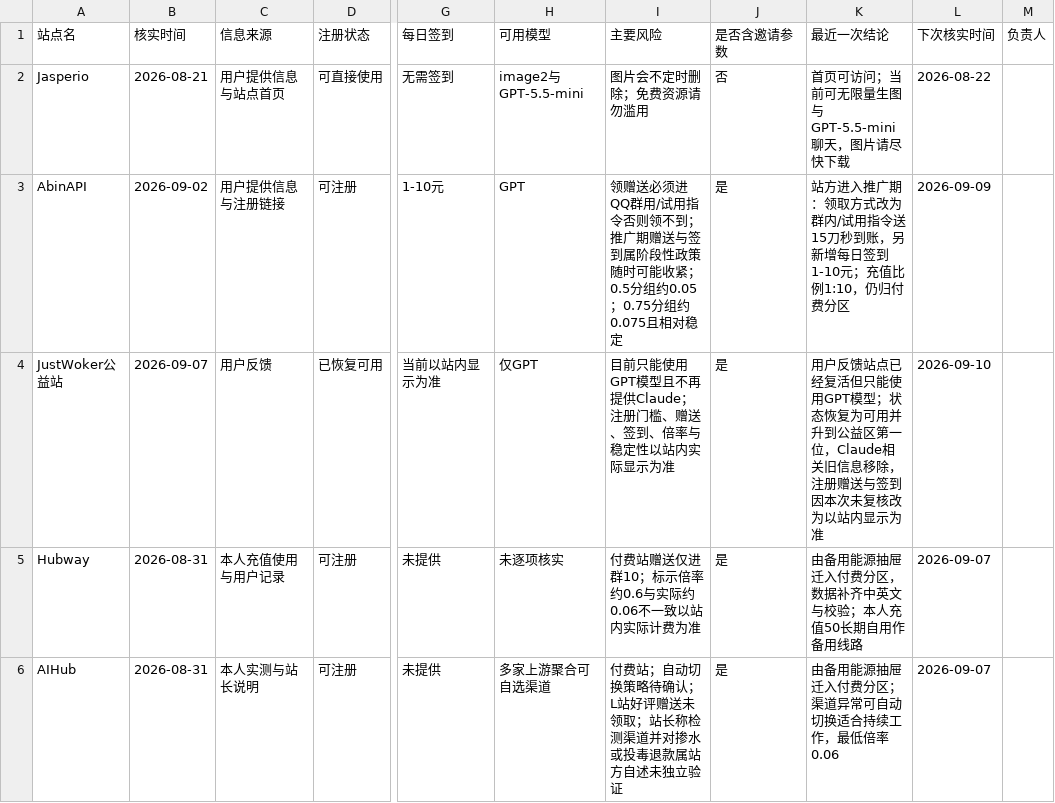
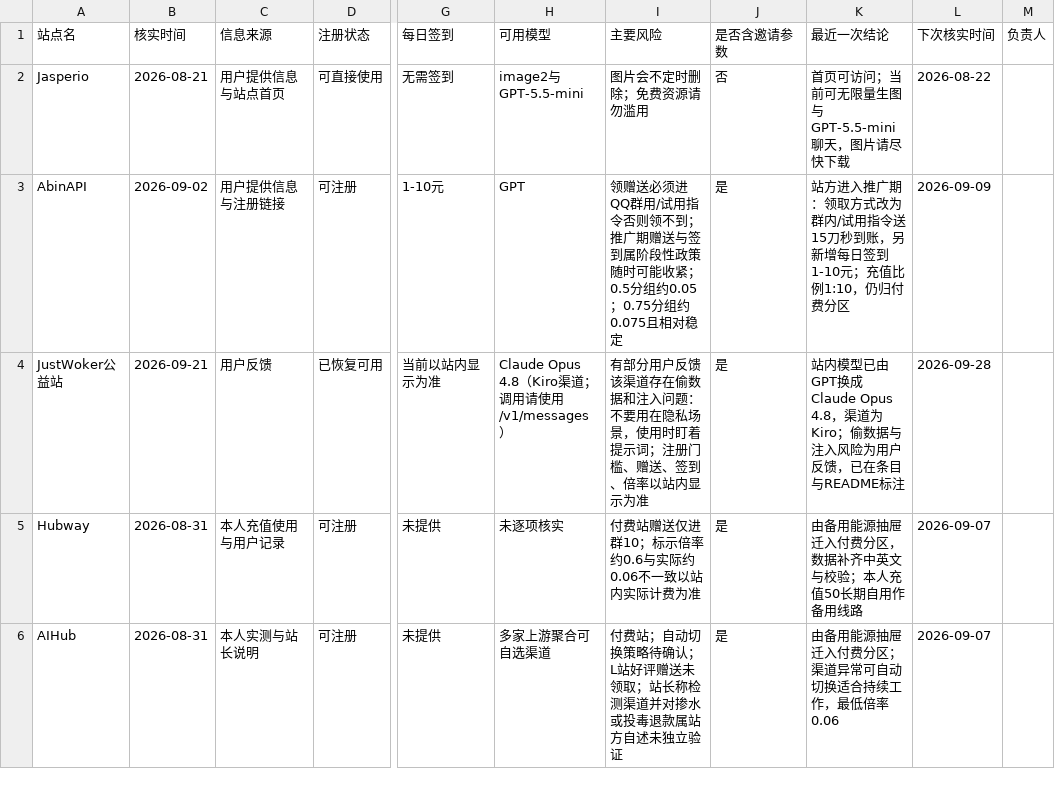
Before and after one commit to ytzzjx/ytzzjx.github.io, a CSV file: 运营推广/站点状态核实台账.csv, drawn as a sheet; only a part is shown, gaps mark what is left out; the diff names each change by its address in the sheet, - before the commit and + after, or states it on an @@ line.

Commit message:
chore(directory): JustWoker 模型换成 Claude Opus 4.8（Kiro 渠道）——有部分用户反馈偷数据和注入问题，勿用于隐私场景，使用时盯着提示词

```diff
--- a/运营推广/站点状态核实台账.csv
+++ b/运营推广/站点状态核实台账.csv
-B4 (核实时间): 2026-09-07
+B4 (核实时间): 2026-09-21
-H4 (可用模型): 仅GPT
+H4 (可用模型): Claude Opus 4.8（Kiro渠道；调用请使用/v1/messages）
-I4 (主要风险): 目前只能使用GPT模型且不再提供Claude；注册门槛、赠送、签到、倍率与稳定性以站内实际显示为准
+I4 (主要风险): 有部分用户反馈该渠道存在偷数据和注入问题：不要用在隐私场景，使用时盯着提示词；注册门槛、赠送、签到、倍率以站内显示为准
-K4 (最近一次结论): 用户反馈站点已经复活但只能使用GPT模型；状态恢复为可用并升到公益区第一位，Claude相关旧信息移除，注册赠送与签到因本次未复核改为以站内显示为准
+K4 (最近一次结论): 站内模型已由GPT换成Claude Opus 4.8，渠道为Kiro；偷数据与注入风险为用户反馈，已在条目与README标注
-L4 (下次核实时间): 2026-09-10
+L4 (下次核实时间): 2026-09-28
```
Also changed, not shown: 4 other files.
